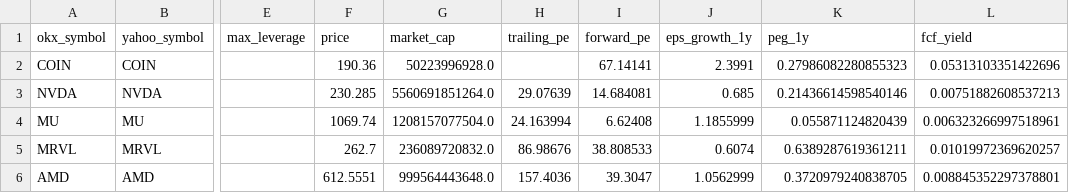
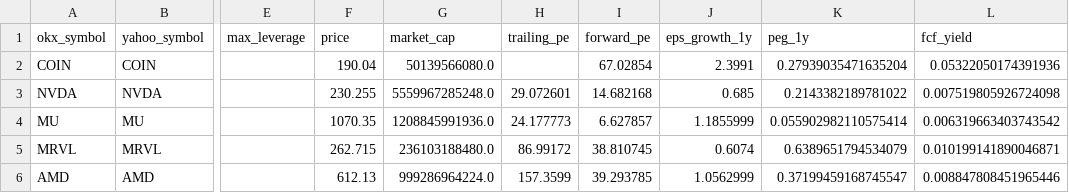
Before and after one commit to Patoinks/Test, a CSV file: data/latest.csv, drawn as a sheet; only a part is shown, gaps mark what is left out; the diff covers the shown part only; the diff names each change by its address in the sheet, - before the commit and + after, or states it on an @@ line.

```diff
--- a/data/latest.csv
+++ b/data/latest.csv
-F2 (price): 190.36
+F2 (price): 190.04
-G2 (market_cap): 50223996928.0
+G2 (market_cap): 50139566080.0
-I2 (forward_pe): 67.14141
+I2 (forward_pe): 67.02854
-K2 (peg_1y): 0.27986082280855323
+K2 (peg_1y): 0.27939035471635204
-L2 (fcf_yield): 0.05313103351422696
+L2 (fcf_yield): 0.05322050174391936
-F3 (price): 230.285
+F3 (price): 230.255
-G3 (market_cap): 5560691851264.0
+G3 (market_cap): 5559967285248.0
-H3 (trailing_pe): 29.07639
+H3 (trailing_pe): 29.072601
-I3 (forward_pe): 14.684081
+I3 (forward_pe): 14.682168
-K3 (peg_1y): 0.21436614598540146
+K3 (peg_1y): 0.2143382189781022
-L3 (fcf_yield): 0.00751882608537213
+L3 (fcf_yield): 0.007519805926724098
-F4 (price): 1069.74
+F4 (price): 1070.35
-G4 (market_cap): 1208157077504.0
+G4 (market_cap): 1208845991936.0
-H4 (trailing_pe): 24.163994
+H4 (trailing_pe): 24.177773
-I4 (forward_pe): 6.62408
+I4 (forward_pe): 6.627857
-K4 (peg_1y): 0.055871124820439
+K4 (peg_1y): 0.055902982110575414
-L4 (fcf_yield): 0.006323266997518961
+L4 (fcf_yield): 0.006319663403743542
-F5 (price): 262.7
+F5 (price): 262.715
-G5 (market_cap): 236089720832.0
+G5 (market_cap): 236103188480.0
-H5 (trailing_pe): 86.98676
+H5 (trailing_pe): 86.99172
-I5 (forward_pe): 38.808533
+I5 (forward_pe): 38.810745
-K5 (peg_1y): 0.6389287619361211
+K5 (peg_1y): 0.6389651794534079
-L5 (fcf_yield): 0.01019972369620257
+L5 (fcf_yield): 0.010199141890046871
-F6 (price): 612.5551
+F6 (price): 612.13
-G6 (market_cap): 999564443648.0
+G6 (market_cap): 999286964224.0
-H6 (trailing_pe): 157.4036
+H6 (trailing_pe): 157.3599
-I6 (forward_pe): 39.3047
+I6 (forward_pe): 39.293785
-K6 (peg_1y): 0.3720979240838705
+K6 (peg_1y): 0.37199459168745547
-L6 (fcf_yield): 0.008845352297378801
+L6 (fcf_yield): 0.008847808451965446
```
Also changed, not shown: 67 edited cells elsewhere in this file, 2 other files.
